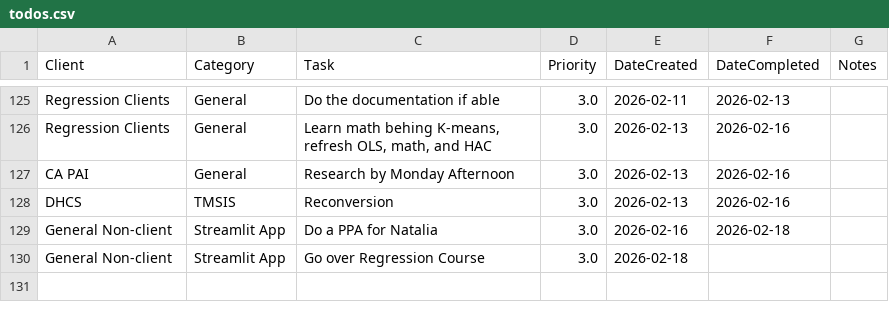
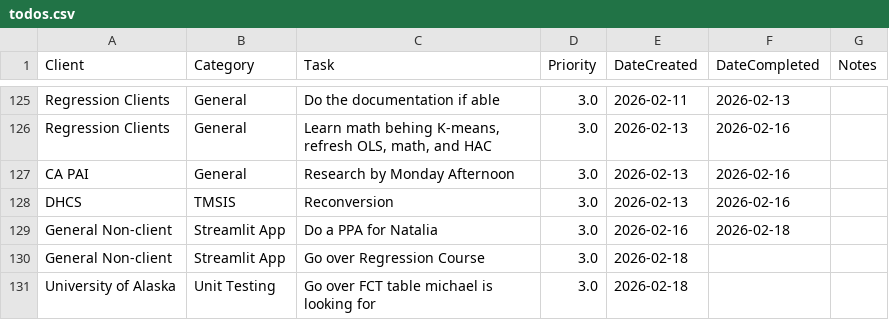
Before and after one commit to cole-nash-plante/hours_app, a CSV file: data/todos.csv, drawn as a sheet; only a part is shown, gaps mark what is left out.

Commit message:
Added new task

```diff
--- a/data/todos.csv
+++ b/data/todos.csv
@@ -205 +205,2 @@ General Non-client,Streamlit App,Do a PPA for Natalia,3.0,2026-02-16,2026-02-18,
 General Non-client,Streamlit App,Go over Regression Course,3.0,2026-02-18,,
+University of Alaska,Unit Testing,Go over FCT table michael is looking for,3.0,2026-02-18,,
```
